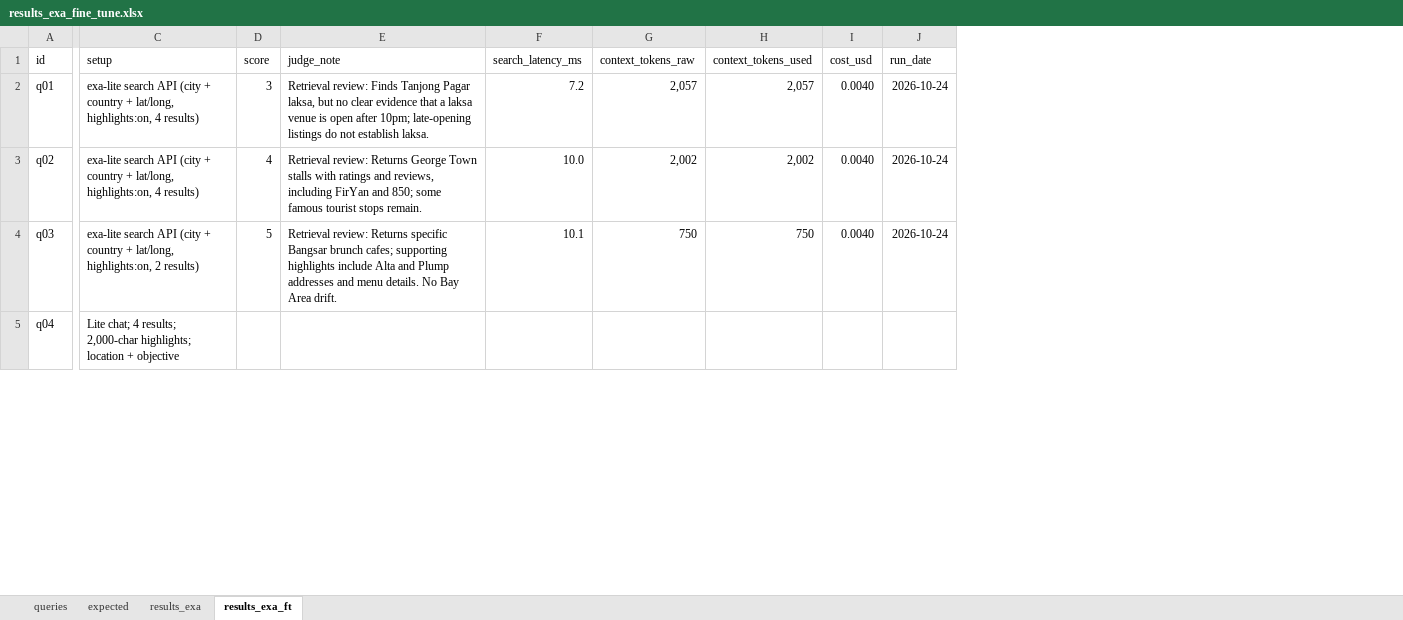
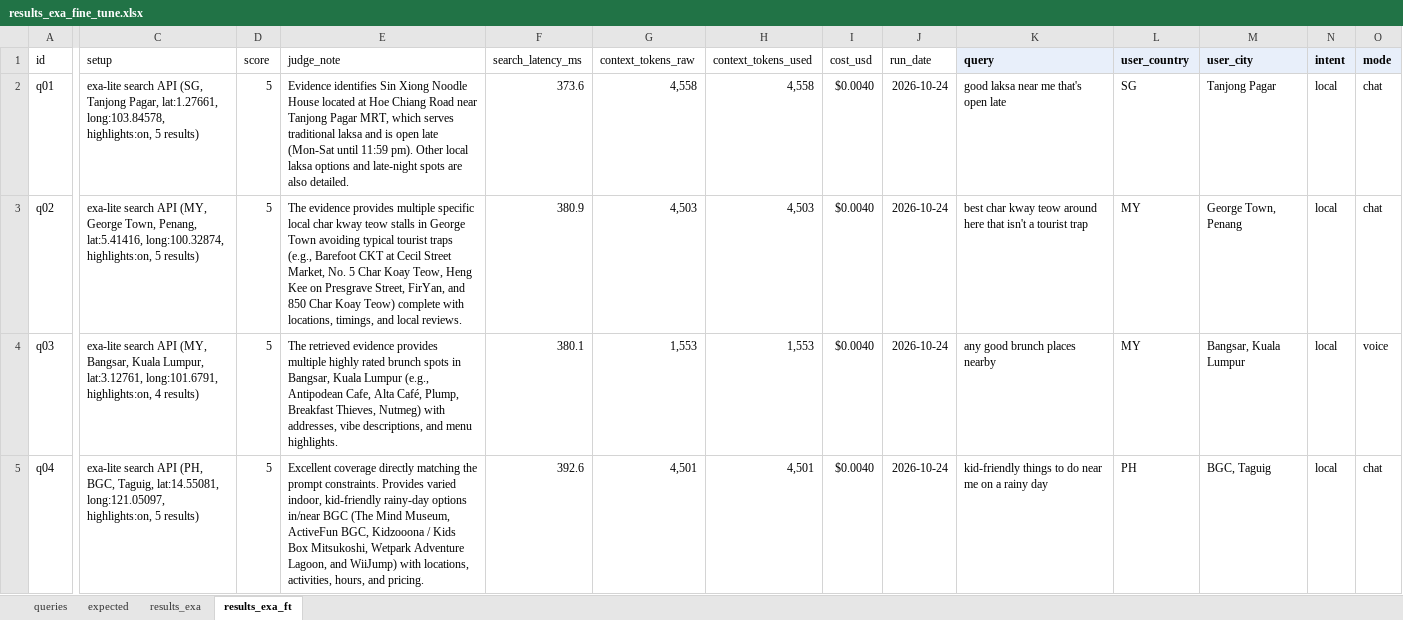
Before and after one commit to 2gavy/hal, an Excel workbook: evaluation-results/results_exa_fine_tune.xlsx, sheet results_exa_ft, drawn as a sheet; only a part is shown, gaps mark what is left out; values as stored, in another font and other column widths than the file's, no borders; the diff covers the shown part only; the diff names each change by its address in the sheet, - before the commit and + after, or states it on an @@ line.

Commit message:
docs: sync evaluation workbook with latest FT results

```diff
--- a/evaluation-results/results_exa_fine_tune.xlsx (sheet results_exa_ft)
+++ b/evaluation-results/results_exa_fine_tune.xlsx (sheet results_exa_ft)
+column K (query), rows 2-5: good laksa near me that's open late | best char kway teow around here that isn't a tourist trap | any good brunch places nearby | kid-friendly things to do near me on a rainy day
+column L (user_country), rows 2-5: SG | MY | MY | PH
+column M (user_city), rows 2-5: Tanjong Pagar | George Town, Penang | Bangsar, Kuala Lumpur | BGC, Taguig
+column N (intent), rows 2-5: all local
+column O (mode), rows 2-5: chat | chat | voice | chat
-C2 (setup): …search API (city + country + lat/long, highlights:on, 4 results)
+C2 (setup): …search API (SG, Tanjong Pagar, lat:1.27661, long:103.84578, highlights:on, 5 results)
-D2 (score): 3
+D2 (score): 5
-E2 (judge_note): Retrieval review: Finds Tanjong Pagar laksa, but no clear evidence that a laksa venue is open after 10pm; late-opening listings do not establish laksa.
+E2 (judge_note): Evidence identifies Sin Xiong Noodle House located at Hoe Chiang Road near Tanjong Pagar MRT, which serves traditional laksa and is open late (Mon-Sat until 11:59 pm). Other local laksa options and late-night spots are also detailed.
-F2 (search_latency_ms): 7.2
+F2 (search_latency_ms): 373.6
-G2 (context_tokens_raw): 2,057
+G2 (context_tokens_raw): 4,558
-H2 (context_tokens_used): 2,057
+H2 (context_tokens_used): 4,558
-I2:I4 (cost_usd): 0.0040
+I2:I4 (cost_usd): $0.0040
-C3 (setup): …search API (city + country + lat/long, highlights:on, 4 results)
+C3 (setup): …search API (MY, George Town, Penang, lat:5.41416, long:100.32874, highlights:on, 5 results)
-D3 (score): 4
+D3 (score): 5
-E3 (judge_note): Retrieval review: Returns George Town stalls with ratings and reviews, including FirYan and 850; some famous tourist stops remain.
+E3 (judge_note): The evidence provides multiple specific local char kway teow stalls in George Town avoiding typical tourist traps (e.g., Barefoot CKT at Cecil Street Market, No. 5 Char Koay Teow, Heng Kee on Presgrave Street, FirYan, and 850 Char Koay Teow) complete with locations, timings, and local reviews.
-F3 (search_latency_ms): 10.0
+F3 (search_latency_ms): 380.9
-G3 (context_tokens_raw): 2,002
+G3 (context_tokens_raw): 4,503
-H3 (context_tokens_used): 2,002
+H3 (context_tokens_used): 4,503
-C4 (setup): …search API (city + country + lat/long, highlights:on, 2 results)
+C4 (setup): …search API (MY, Bangsar, Kuala Lumpur, lat:3.12761, long:101.6791, highlights:on, 4 results)
-E4 (judge_note): Retrieval review: Returns specific Bangsar brunch cafes; supporting highlights include Alta and Plump addresses and menu details. No Bay Area drift.
+E4 (judge_note): The retrieved evidence provides multiple highly rated brunch spots in Bangsar, Kuala Lumpur (e.g., Antipodean Cafe, Alta Café, Plump, Breakfast Thieves, Nutmeg) with addresses, vibe descriptions, and menu highlights.
-F4 (search_latency_ms): 10.1
+F4 (search_latency_ms): 380.1
-G4 (context_tokens_raw): 750
+G4 (context_tokens_raw): 1,553
-H4 (context_tokens_used): 750
+H4 (context_tokens_used): 1,553
-C5 (setup): Lite chat; 4 results; 2,000-char highlights; location + objective
+C5 (setup): exa-lite search API (PH, BGC, Taguig, lat:14.55081, long:121.05097, highlights:on, 5 results)
-D5 (score): (empty)
+D5 (score): 5
-E5 (judge_note): (empty)
+E5 (judge_note): Excellent coverage directly matching the prompt constraints. Provides varied indoor, kid-friendly rainy-day options in/near BGC (The Mind Museum, ActiveFun BGC, Kidzooona / Kids Box Mitsukoshi, Wetpark Adventure Lagoon, and WiiJump) with locations, activities, hours, and pricing.
-F5 (search_latency_ms): (empty)
+F5 (search_latency_ms): 392.6
-G5 (context_tokens_raw): (empty)
+G5 (context_tokens_raw): 4,501
-H5 (context_tokens_used): (empty)
+H5 (context_tokens_used): 4,501
-I5 (cost_usd): (empty)
+I5 (cost_usd): $0.0040
-J5 (run_date): (empty)
+J5 (run_date): 2026-10-24
```
Also changed, not shown: 286 edited cells elsewhere in this sheet, 2 other files.
